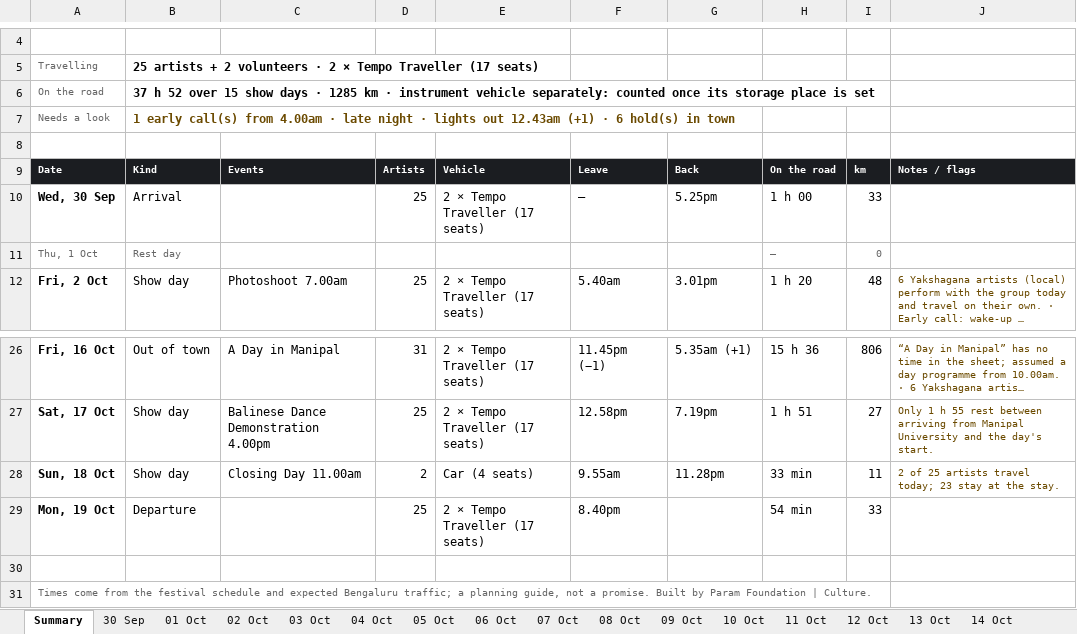
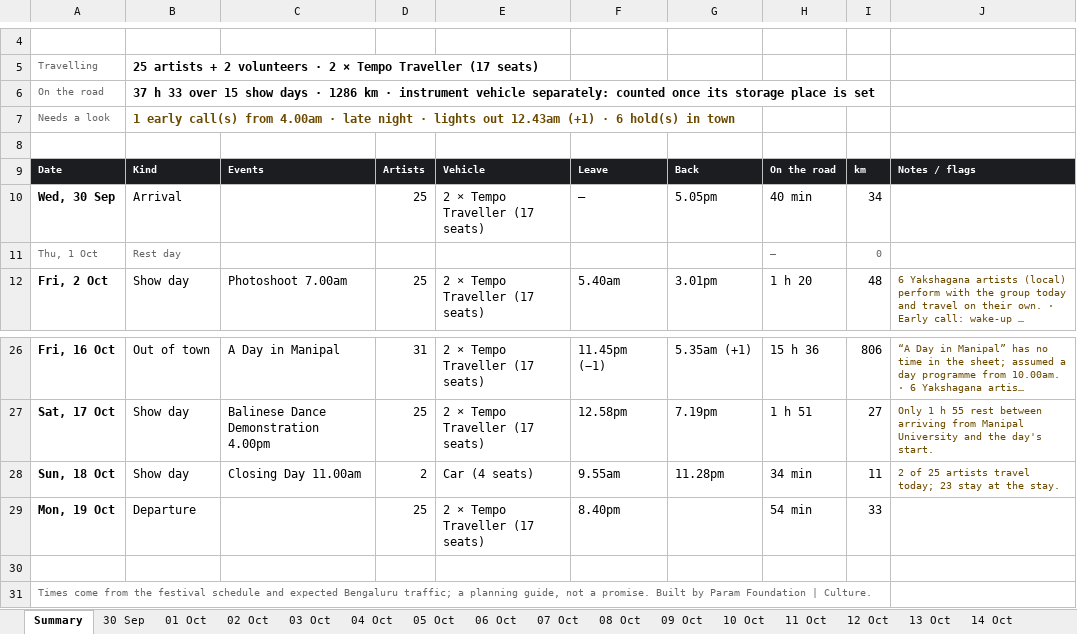
Before and after one commit to p-cult/bali-in-blr, an Excel workbook: plan/tour-plan-citadel-sarovar-portico.xlsx, sheet Summary, drawn as a sheet; only a part is shown, gaps mark what is left out; long unchanged cells end in …; values as stored, in another font and other column widths than the file's, no borders; the diff names each change by its address in the sheet, - before the commit and + after, or states it on an @@ line.

```diff
--- a/plan/tour-plan-citadel-sarovar-portico.xlsx (sheet Summary)
+++ b/plan/tour-plan-citadel-sarovar-portico.xlsx (sheet Summary)
-B6: 37 h 52 over 15 show days · 1285 km ·…
+B6: 37 h 33 over 15 show days · 1286 km ·…
-G10: 5.25pm
+G10: 5.05pm
-H10: 1 h 00
+H10: 40 min
-I10: 33
+I10: 34
-H28: 33 min
+H28: 34 min
```
Also changed, not shown: sheet 18 Oct, sheet 30 Sep, sheet 02 Oct, plan/tour-plan-20th-mile-routine.xlsx, plan/tour-plan-20th-mile.xlsx, 12 other files.
